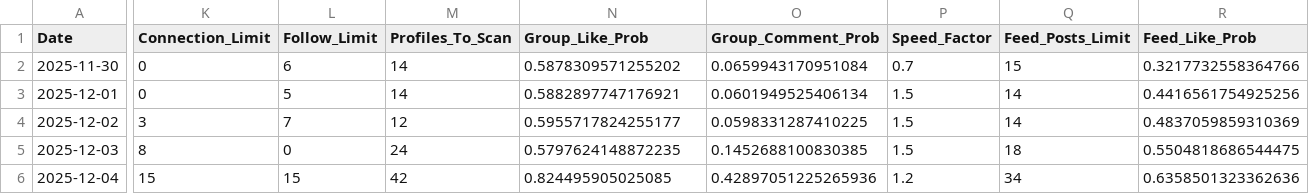
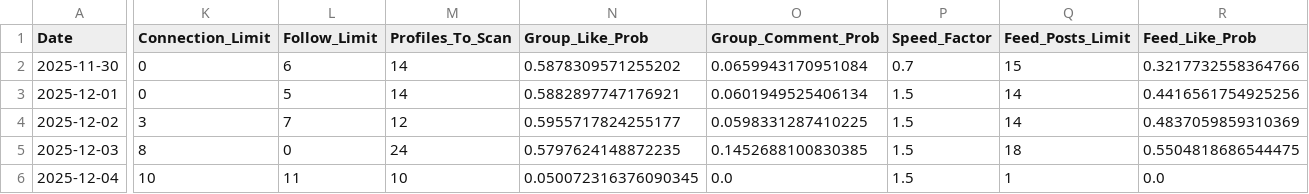
Before and after one commit to casamentopedrogabi/linkedin-bot, a CSV file: ssi_history.csv, drawn as a sheet; only a part is shown, gaps mark what is left out; the diff covers the shown part only; the diff names each change by its address in the sheet, - before the commit and + after, or states it on an @@ line.

```diff
--- a/ssi_history.csv
+++ b/ssi_history.csv
-K6 (Connection_Limit): 15
+K6 (Connection_Limit): 10
-L6 (Follow_Limit): 15
+L6 (Follow_Limit): 11
-M6 (Profiles_To_Scan): 42
+M6 (Profiles_To_Scan): 10
-N6 (Group_Like_Prob): 0.824495905025085
+N6 (Group_Like_Prob): 0.050072316376090345
-O6 (Group_Comment_Prob): 0.42897051225265936
+O6 (Group_Comment_Prob): 0.0
-P6 (Speed_Factor): 1.2
+P6 (Speed_Factor): 1.5
-Q6 (Feed_Posts_Limit): 34
+Q6 (Feed_Posts_Limit): 1
-R6 (Feed_Like_Prob): 0.6358501323362636
+R6 (Feed_Like_Prob): 0.0
```
Also changed, not shown: 2 edited cells elsewhere in this file, 4 other files.
